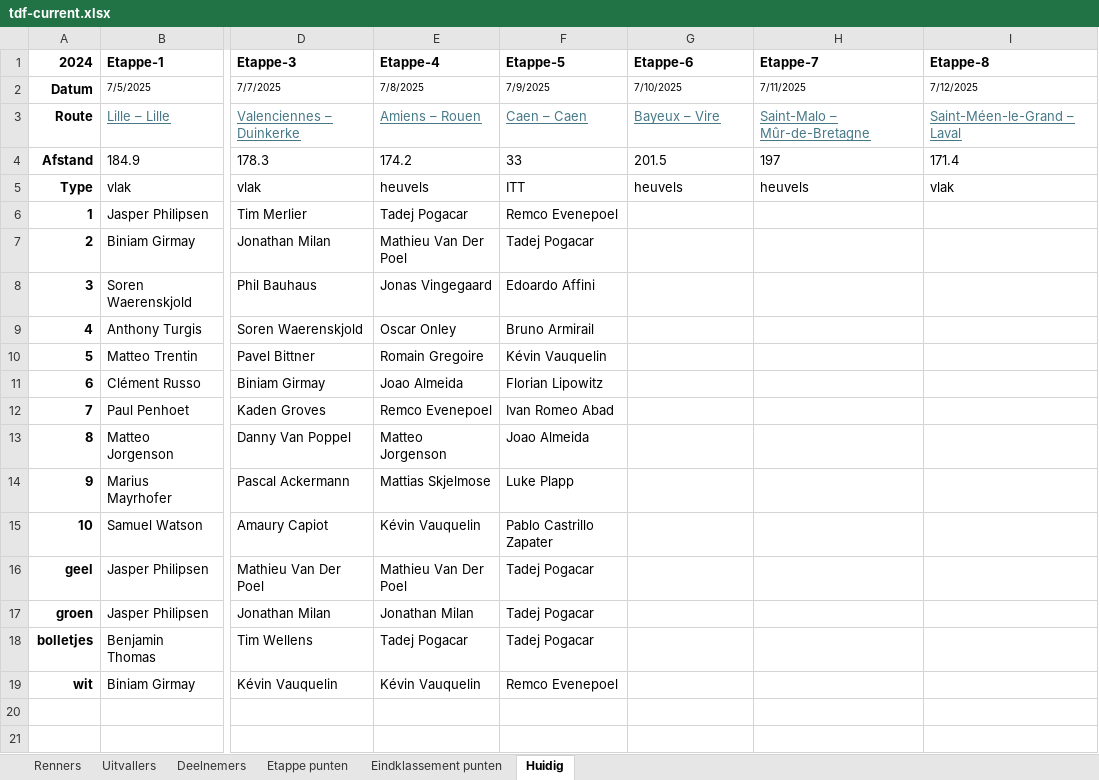
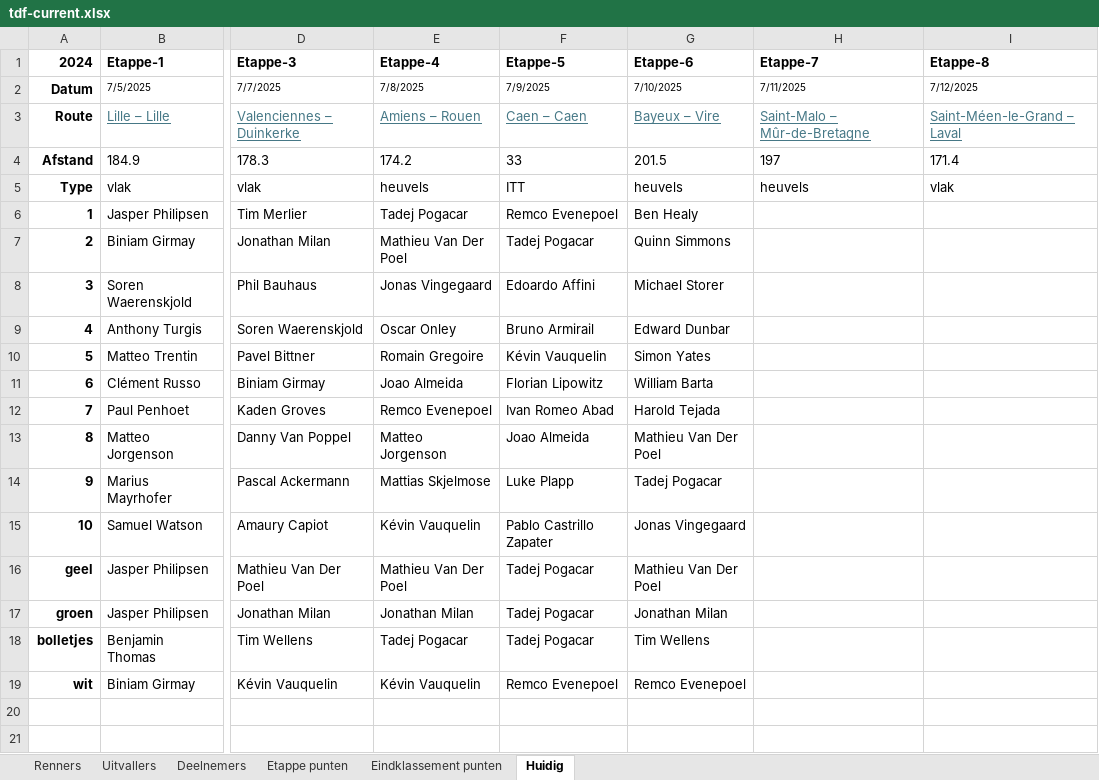
Before and after one commit to PahliAi/TourPloeg2025, an Excel workbook: tdf-current.xlsx, sheet Huidig, drawn as a sheet; only a part is shown, gaps mark what is left out; values as stored, in another font and other column widths than the file's, no borders; the diff names each change by its address in the sheet, - before the commit and + after, or states it on an @@ line.

Commit message:
Add files via upload

```diff
--- a/tdf-current.xlsx (sheet Huidig)
+++ b/tdf-current.xlsx (sheet Huidig)
-G6 (Etappe-6): (empty)
+G6 (Etappe-6): Ben Healy
-G7 (Etappe-6): (empty)
+G7 (Etappe-6): Quinn Simmons
-G8 (Etappe-6): (empty)
+G8 (Etappe-6): Michael Storer
-G9 (Etappe-6): (empty)
+G9 (Etappe-6): Edward Dunbar
-G10 (Etappe-6): (empty)
+G10 (Etappe-6): Simon Yates
-G11 (Etappe-6): (empty)
+G11 (Etappe-6): William Barta
-G12 (Etappe-6): (empty)
+G12 (Etappe-6): Harold Tejada
-G13 (Etappe-6): (empty)
+G13 (Etappe-6): Mathieu Van Der Poel
-G14 (Etappe-6): (empty)
+G14 (Etappe-6): Tadej Pogacar
-G15 (Etappe-6): (empty)
+G15 (Etappe-6): Jonas Vingegaard
-G16 (Etappe-6): (empty)
+G16 (Etappe-6): Mathieu Van Der Poel
-G17 (Etappe-6): (empty)
+G17 (Etappe-6): Jonathan Milan
-G18 (Etappe-6): (empty)
+G18 (Etappe-6): Tim Wellens
-G19 (Etappe-6): (empty)
+G19 (Etappe-6): Remco Evenepoel
```
